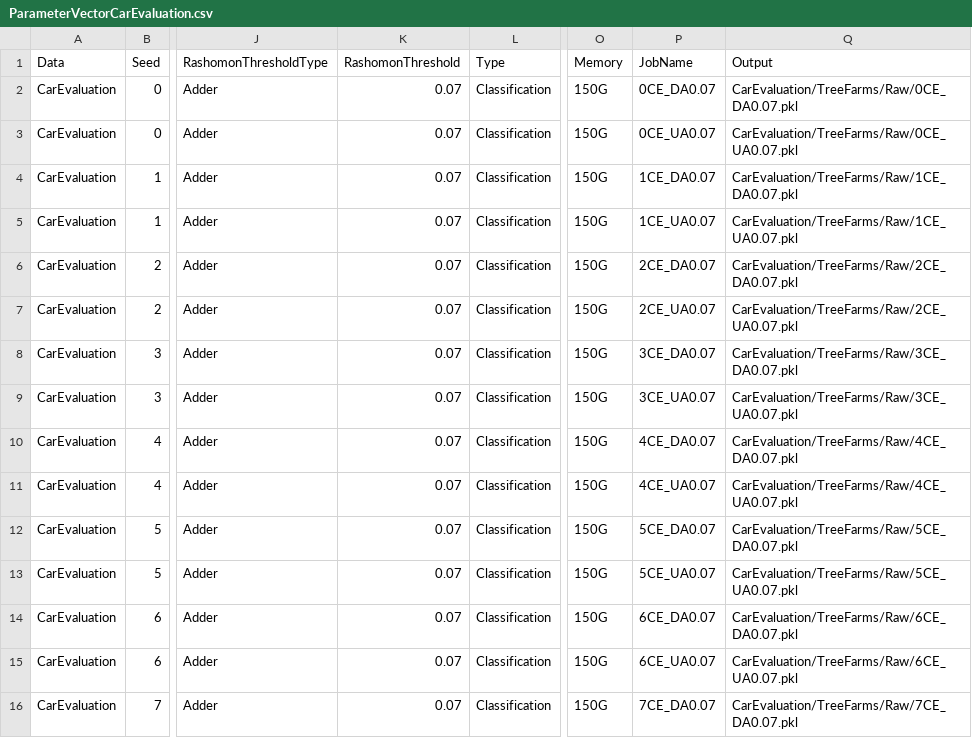
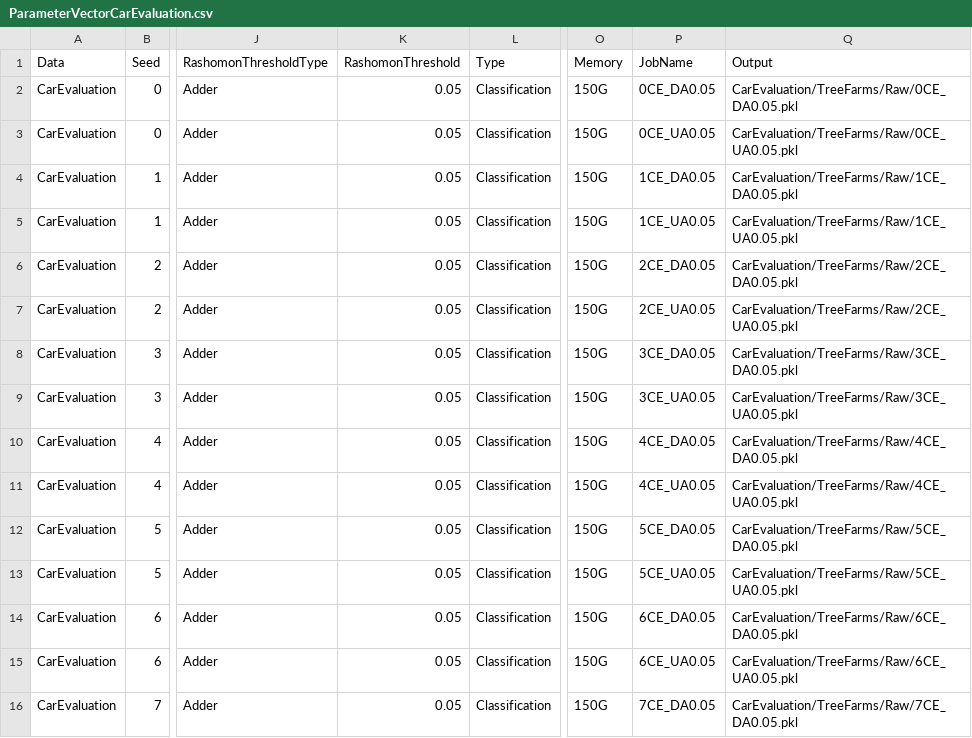
Before and after one commit to troyrusso/RashomonActiveLearning1, a CSV file: Data/ParameterVectors/ParameterVectorCarEvaluation.csv, drawn as a sheet; only a part is shown, gaps mark what is left out; the diff covers the shown part only; the diff names each change by its address in the sheet, - before the commit and + after, or states it on an @@ line.

```diff
--- a/Data/ParameterVectors/ParameterVectorCarEvaluation.csv
+++ b/Data/ParameterVectors/ParameterVectorCarEvaluation.csv
-K2:K16 (RashomonThreshold): 0.07
+K2:K16 (RashomonThreshold): 0.05
-P2 (JobName): 0CE_DA0.07
+P2 (JobName): 0CE_DA0.05
-Q2 (Output): CarEvaluation/TreeFarms/Raw/0CE_DA0.07.pkl
+Q2 (Output): CarEvaluation/TreeFarms/Raw/0CE_DA0.05.pkl
-P3 (JobName): 0CE_UA0.07
+P3 (JobName): 0CE_UA0.05
-Q3 (Output): CarEvaluation/TreeFarms/Raw/0CE_UA0.07.pkl
+Q3 (Output): CarEvaluation/TreeFarms/Raw/0CE_UA0.05.pkl
-P4 (JobName): 1CE_DA0.07
+P4 (JobName): 1CE_DA0.05
-Q4 (Output): CarEvaluation/TreeFarms/Raw/1CE_DA0.07.pkl
+Q4 (Output): CarEvaluation/TreeFarms/Raw/1CE_DA0.05.pkl
-P5 (JobName): 1CE_UA0.07
+P5 (JobName): 1CE_UA0.05
-Q5 (Output): CarEvaluation/TreeFarms/Raw/1CE_UA0.07.pkl
+Q5 (Output): CarEvaluation/TreeFarms/Raw/1CE_UA0.05.pkl
-P6 (JobName): 2CE_DA0.07
+P6 (JobName): 2CE_DA0.05
-Q6 (Output): CarEvaluation/TreeFarms/Raw/2CE_DA0.07.pkl
+Q6 (Output): CarEvaluation/TreeFarms/Raw/2CE_DA0.05.pkl
-P7 (JobName): 2CE_UA0.07
+P7 (JobName): 2CE_UA0.05
-Q7 (Output): CarEvaluation/TreeFarms/Raw/2CE_UA0.07.pkl
+Q7 (Output): CarEvaluation/TreeFarms/Raw/2CE_UA0.05.pkl
-P8 (JobName): 3CE_DA0.07
+P8 (JobName): 3CE_DA0.05
-Q8 (Output): CarEvaluation/TreeFarms/Raw/3CE_DA0.07.pkl
+Q8 (Output): CarEvaluation/TreeFarms/Raw/3CE_DA0.05.pkl
-P9 (JobName): 3CE_UA0.07
+P9 (JobName): 3CE_UA0.05
-Q9 (Output): CarEvaluation/TreeFarms/Raw/3CE_UA0.07.pkl
+Q9 (Output): CarEvaluation/TreeFarms/Raw/3CE_UA0.05.pkl
-P10 (JobName): 4CE_DA0.07
+P10 (JobName): 4CE_DA0.05
-Q10 (Output): CarEvaluation/TreeFarms/Raw/4CE_DA0.07.pkl
+Q10 (Output): CarEvaluation/TreeFarms/Raw/4CE_DA0.05.pkl
-P11 (JobName): 4CE_UA0.07
+P11 (JobName): 4CE_UA0.05
-Q11 (Output): CarEvaluation/TreeFarms/Raw/4CE_UA0.07.pkl
+Q11 (Output): CarEvaluation/TreeFarms/Raw/4CE_UA0.05.pkl
-P12 (JobName): 5CE_DA0.07
+P12 (JobName): 5CE_DA0.05
-Q12 (Output): CarEvaluation/TreeFarms/Raw/5CE_DA0.07.pkl
+Q12 (Output): CarEvaluation/TreeFarms/Raw/5CE_DA0.05.pkl
-P13 (JobName): 5CE_UA0.07
+P13 (JobName): 5CE_UA0.05
-Q13 (Output): CarEvaluation/TreeFarms/Raw/5CE_UA0.07.pkl
+Q13 (Output): CarEvaluation/TreeFarms/Raw/5CE_UA0.05.pkl
-P14 (JobName): 6CE_DA0.07
+P14 (JobName): 6CE_DA0.05
-Q14 (Output): CarEvaluation/TreeFarms/Raw/6CE_DA0.07.pkl
+Q14 (Output): CarEvaluation/TreeFarms/Raw/6CE_DA0.05.pkl
-P15 (JobName): 6CE_UA0.07
+P15 (JobName): 6CE_UA0.05
-Q15 (Output): CarEvaluation/TreeFarms/Raw/6CE_UA0.07.pkl
+Q15 (Output): CarEvaluation/TreeFarms/Raw/6CE_UA0.05.pkl
-P16 (JobName): 7CE_DA0.07
+P16 (JobName): 7CE_DA0.05
-Q16 (Output): CarEvaluation/TreeFarms/Raw/7CE_DA0.07.pkl
+Q16 (Output): CarEvaluation/TreeFarms/Raw/7CE_DA0.05.pkl
```
Also changed, not shown: 135 edited cells elsewhere in this file, Data/ParameterVectors/ParameterVectorBar7.csv, 3 other files.
